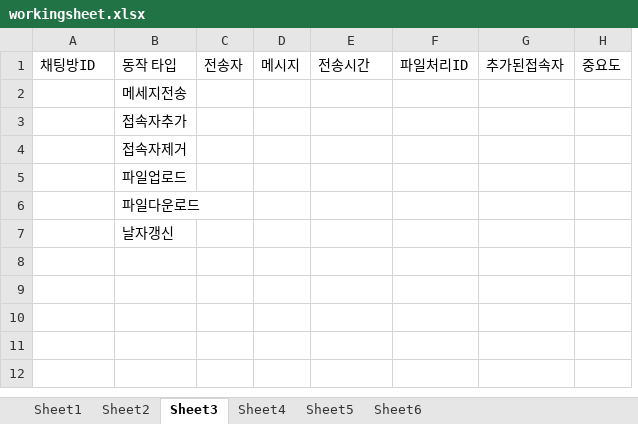
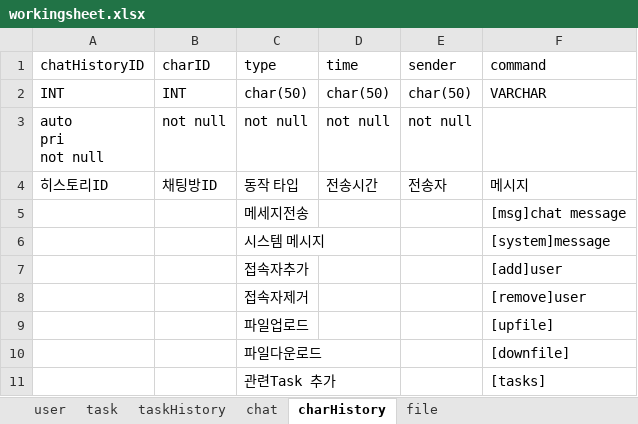
Before and after one commit to sando87/TrackMe, an Excel workbook: workingsheet.xlsx, sheet charHistory, drawn as a sheet; values as stored, in another font and other column widths than the file's, no borders; removed rows and columns are numbered as before the commit, all else as after; ↵ is a line break in a cell; the diff names each change by its address in the sheet, - before the commit and + after, or states it on an @@ line.

```diff
--- a/workingsheet.xlsx (sheet charHistory)
+++ b/workingsheet.xlsx (sheet charHistory)
-sheet tab: Sheet1
+sheet tab: user
-sheet tab: Sheet2
+sheet tab: task
-sheet tab: Sheet3
+sheet tab: charHistory
-sheet tab: Sheet4
+sheet tab: chat
-sheet tab: Sheet5
+sheet tab: file
-sheet tab: Sheet6
+sheet tab: taskHistory
@@ sheet tab order changed: user | task | taskHistory | chat | charHistory | file @@
+column A, row 4: 히스토리ID
-column C, row 1: 전송자
-column D, row 1: 메시지
-column F, row 1: 파일처리ID
-column G, row 1: 추가된접속자
-column H, row 1: 중요도
+column E, row 4: 전송자
+column F, rows 4-5: 메시지 | [msg]chat message; rows 7-11: [add]user | [remove]user | [upfile] | [downfile] | [tasks]
+row 1: chatHistoryID | charID | type | time | sender | command
+row 2: INT | INT | char(50) | char(50) | char(50) | VARCHAR
+row 3: auto ↵ pri ↵ not null | not null | not null | not null | not null
+row 6:  |  | 시스템 메시지 |  |  | [system]message
-C11: 날자갱신
+C11: 관련Task 추가
```
Also changed, not shown: sheet taskHistory, sheet task, sheet chat, sheet user.
